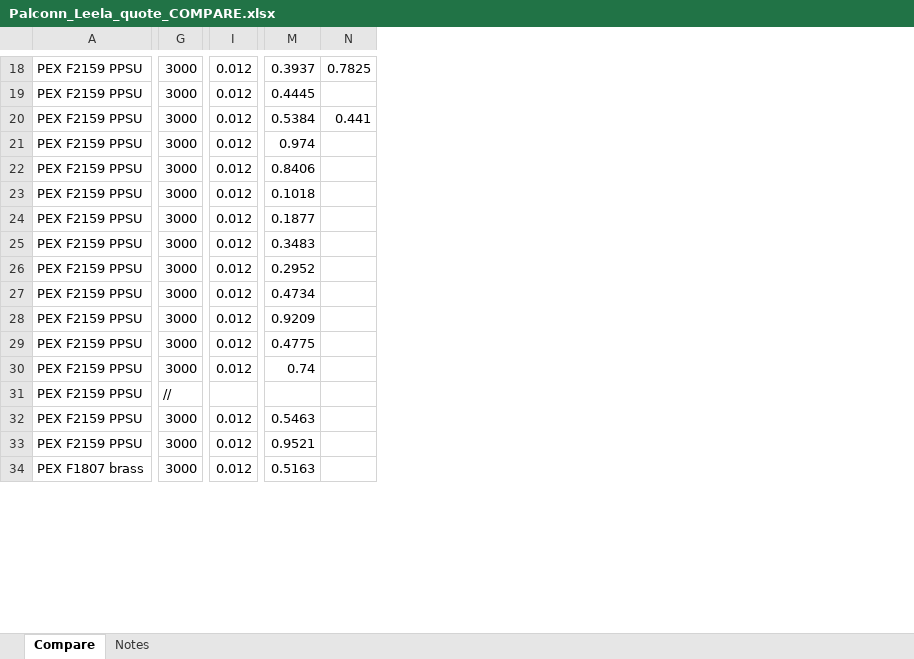
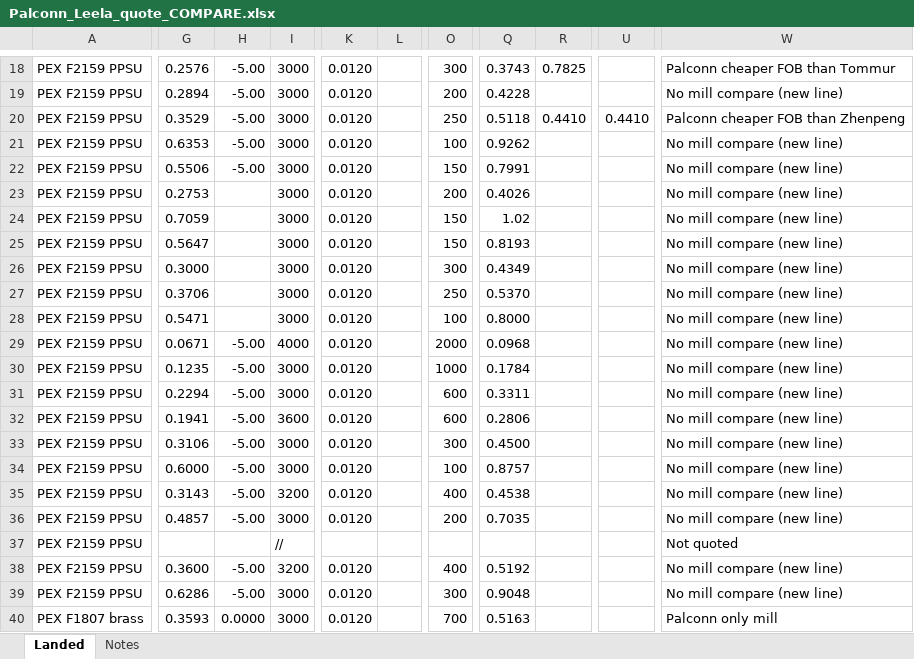
Before and after one commit to AllProBuildingSupplies/allprobuildingsupplies, an Excel workbook: cursor/product-pricing-analysis/palconn/Palconn_Leela_quote_COMPARE.xlsx, sheet Landed, drawn as a sheet; only a part is shown, gaps mark what is left out; values as stored, in another font and other column widths than the file's, no cell formats; removed rows and columns are numbered as before the commit, all else as after; rows hold the shown columns only; the diff covers the shown part only; the diff names each change by its address in the sheet, - before the commit and + after, or states it on an @@ line.

```diff
--- a/cursor/product-pricing-analysis/palconn/Palconn_Leela_quote_COMPARE.xlsx (sheet Landed)
+++ b/cursor/product-pricing-analysis/palconn/Palconn_Leela_quote_COMPARE.xlsx (sheet Landed)
-sheet tab: Compare
+sheet tab: Landed
+column G, rows 18-22: 0.2576 | 0.2894 | 0.3529 | 0.6353 | 0.5506; rows 29-40: 0.0671 | 0.1235 | 0.2294 | 0.1941 | 0.3106 | 0.6000 | 0.3143 | 0.4857 |  | 0.3600 | 0.6286 | 0.3593
+column H, rows 18-22: all -5.00; rows 29-40: -5.00 | -5.00 | -5.00 | -5.00 | -5.00 | -5.00 | -5.00 | -5.00 |  | -5.00 | -5.00 | 0.0000
-column I, rows 18-34: 0.012 | 0.012 | 0.012 | 0.012 | 0.012 | 0.012 | 0.012 | 0.012 | 0.012 | 0.012 | 0.012 | 0.012 | 0.012 |  | 0.012 | 0.012 | 0.012
+column K, rows 18-22: all 0.0120; rows 29-40: 0.0120 | 0.0120 | 0.0120 | 0.0120 | 0.0120 | 0.0120 | 0.0120 | 0.0120 |  | 0.0120 | 0.0120 | 0.0120
+column L, empty
+column O, rows 18-22: 300 | 200 | 250 | 100 | 150; rows 29-40: 2000 | 1000 | 600 | 600 | 300 | 100 | 400 | 200 |  | 400 | 300 | 700
-column M, rows 18-34: 0.3937 | 0.4445 | 0.5384 | 0.974 | 0.8406 | 0.1018 | 0.1877 | 0.3483 | 0.2952 | 0.4734 | 0.9209 | 0.4775 | 0.74 |  | 0.5463 | 0.9521 | 0.5163
-column N, rows 18-20: 0.7825 |  | 0.441
+column Q, rows 18-22: 0.3743 | 0.4228 | 0.5118 | 0.9262 | 0.7991; rows 29-40: 0.0968 | 0.1784 | 0.3311 | 0.2806 | 0.4500 | 0.8757 | 0.4538 | 0.7035 |  | 0.5192 | 0.9048 | 0.5163
+column R, rows 18-20: 0.7825 |  | 0.4410
+column U, row 20: 0.4410
+column W, rows 18-22: Palconn cheaper FOB than Tommur | No mill compare (new line) | Palconn cheaper FOB than Zhenpeng | No mill compare (new line) | No mill compare (new line); rows 29-40: No mill compare (new line) | No mill compare (new line) | No mill compare (new line) | No mill compare (new line) | No mill compare (new line) | No mill compare (new line) | No mill compare (new line) | No mill compare (new line) | Not quoted | No mill compare (new line) | No mill compare (new line) | Palconn only mill
+row 23: PEX F2159 PPSU | 0.2753 |  | 3000 | 0.0120 |  | 200 | 0.4026 |  |  | No mill compare (new line)
+row 24: PEX F2159 PPSU | 0.7059 |  | 3000 | 0.0120 |  | 150 | 1.02 |  |  | No mill compare (new line)
+row 25: PEX F2159 PPSU | 0.5647 |  | 3000 | 0.0120 |  | 150 | 0.8193 |  |  | No mill compare (new line)
+row 26: PEX F2159 PPSU | 0.3000 |  | 3000 | 0.0120 |  | 300 | 0.4349 |  |  | No mill compare (new line)
+row 27: PEX F2159 PPSU | 0.3706 |  | 3000 | 0.0120 |  | 250 | 0.5370 |  |  | No mill compare (new line)
+row 28: PEX F2159 PPSU | 0.5471 |  | 3000 | 0.0120 |  | 100 | 0.8000 |  |  | No mill compare (new line)
-I29: 3000
+I29: 4000
-I32: 3000
+I32: 3600
-I35: 3000
+I35: 3200
-I38: 3000
+I38: 3200
```
Also changed, not shown: 1 added row, 1 removed row, 1 removed column and 164 edited cells elsewhere in this sheet, sheet Notes, cell formats, 7 other files.
